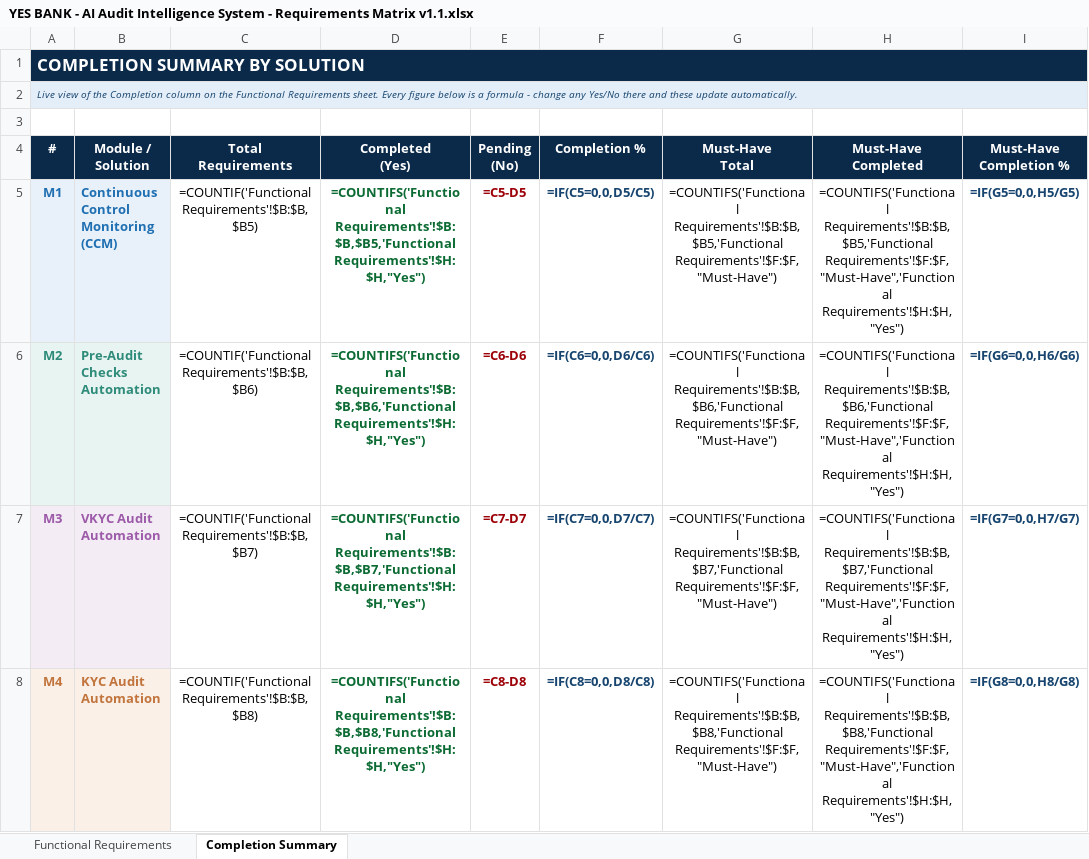
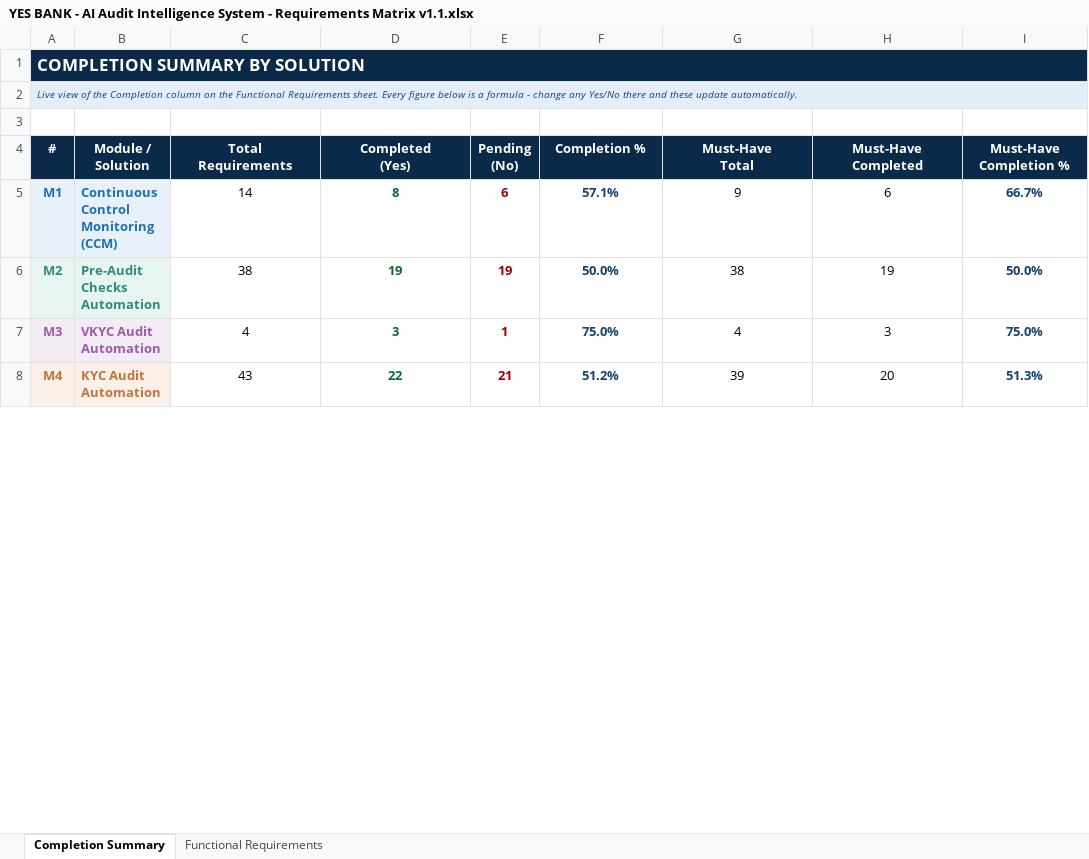
Before and after one commit to Akshit7103/misc, an Excel workbook: YES BANK - AI Audit Intelligence System - Requirements Matrix v1.1.xlsx, sheet Completion Summary, drawn as a sheet; only a part is shown; values as stored, in another font and other column widths than the file's, no borders; formulas without a stored value are shown as written; charts and pictures and conditional formats not drawn; the diff covers the shown part only; the diff names each change by its address in the sheet, - before the commit and + after, or states it on an @@ line.

Commit message:
Add files via upload

```diff
--- a/YES BANK - AI Audit Intelligence System - Requirements Matrix v1.1.xlsx (sheet Completion Summary)
+++ b/YES BANK - AI Audit Intelligence System - Requirements Matrix v1.1.xlsx (sheet Completion Summary)
@@ sheet tab order changed: Completion Summary | Functional Requirements @@
-C5 (Total Requirements): =COUNTIF('Functional Requirements'!$B:$B,$B5)
+C5 (Total Requirements): 14
-D5 (Completed (Yes)): =COUNTIFS('Functional Requirements'!$B:$B,$B5,'Functional Requirements'!$H:$H,"Yes")
+D5 (Completed (Yes)): 8
-E5 (Pending (No)): =C5-D5
+E5 (Pending (No)): 6
-F5 (Completion %): =IF(C5=0,0,D5/C5)
+F5 (Completion %): 57.1%
-G5 (Must-Have Total): =COUNTIFS('Functional Requirements'!$B:$B,$B5,'Functional Requirements'!$F:$F,"Must-Have")
+G5 (Must-Have Total): 9
-H5 (Must-Have Completed): =COUNTIFS('Functional Requirements'!$B:$B,$B5,'Functional Requirements'!$F:$F,"Must-Have",'Functional Requirements'!$H:$H,"Yes")
+H5 (Must-Have Completed): 6
-I5 (Must-Have Completion %): =IF(G5=0,0,H5/G5)
+I5 (Must-Have Completion %): 66.7%
-C6 (Total Requirements): =COUNTIF('Functional Requirements'!$B:$B,$B6)
+C6 (Total Requirements): 38
-D6 (Completed (Yes)): =COUNTIFS('Functional Requirements'!$B:$B,$B6,'Functional Requirements'!$H:$H,"Yes")
+D6 (Completed (Yes)): 19
-E6 (Pending (No)): =C6-D6
+E6 (Pending (No)): 19
-F6 (Completion %): =IF(C6=0,0,D6/C6)
+F6 (Completion %): 50.0%
-G6 (Must-Have Total): =COUNTIFS('Functional Requirements'!$B:$B,$B6,'Functional Requirements'!$F:$F,"Must-Have")
+G6 (Must-Have Total): 38
-H6 (Must-Have Completed): =COUNTIFS('Functional Requirements'!$B:$B,$B6,'Functional Requirements'!$F:$F,"Must-Have",'Functional Requirements'!$H:$H,"Yes")
+H6 (Must-Have Completed): 19
-I6 (Must-Have Completion %): =IF(G6=0,0,H6/G6)
+I6 (Must-Have Completion %): 50.0%
-C7 (Total Requirements): =COUNTIF('Functional Requirements'!$B:$B,$B7)
+C7 (Total Requirements): 4
-D7 (Completed (Yes)): =COUNTIFS('Functional Requirements'!$B:$B,$B7,'Functional Requirements'!$H:$H,"Yes")
+D7 (Completed (Yes)): 3
-E7 (Pending (No)): =C7-D7
+E7 (Pending (No)): 1
-F7 (Completion %): =IF(C7=0,0,D7/C7)
+F7 (Completion %): 75.0%
-G7 (Must-Have Total): =COUNTIFS('Functional Requirements'!$B:$B,$B7,'Functional Requirements'!$F:$F,"Must-Have")
+G7 (Must-Have Total): 4
-H7 (Must-Have Completed): =COUNTIFS('Functional Requirements'!$B:$B,$B7,'Functional Requirements'!$F:$F,"Must-Have",'Functional Requirements'!$H:$H,"Yes")
+H7 (Must-Have Completed): 3
-I7 (Must-Have Completion %): =IF(G7=0,0,H7/G7)
+I7 (Must-Have Completion %): 75.0%
-C8 (Total Requirements): =COUNTIF('Functional Requirements'!$B:$B,$B8)
+C8 (Total Requirements): 43
-D8 (Completed (Yes)): =COUNTIFS('Functional Requirements'!$B:$B,$B8,'Functional Requirements'!$H:$H,"Yes")
+D8 (Completed (Yes)): 22
-E8 (Pending (No)): =C8-D8
+E8 (Pending (No)): 21
-F8 (Completion %): =IF(C8=0,0,D8/C8)
+F8 (Completion %): 51.2%
-G8 (Must-Have Total): =COUNTIFS('Functional Requirements'!$B:$B,$B8,'Functional Requirements'!$F:$F,"Must-Have")
+G8 (Must-Have Total): 39
-H8 (Must-Have Completed): =COUNTIFS('Functional Requirements'!$B:$B,$B8,'Functional Requirements'!$F:$F,"Must-Have",'Functional Requirements'!$H:$H,"Yes")
+H8 (Must-Have Completed): 20
-I8 (Must-Have Completion %): =IF(G8=0,0,H8/G8)
+I8 (Must-Have Completion %): 51.3%
```
Also changed, not shown: 1 added row, 1 removed row and 35 edited cells elsewhere in this sheet, charts or pictures.
